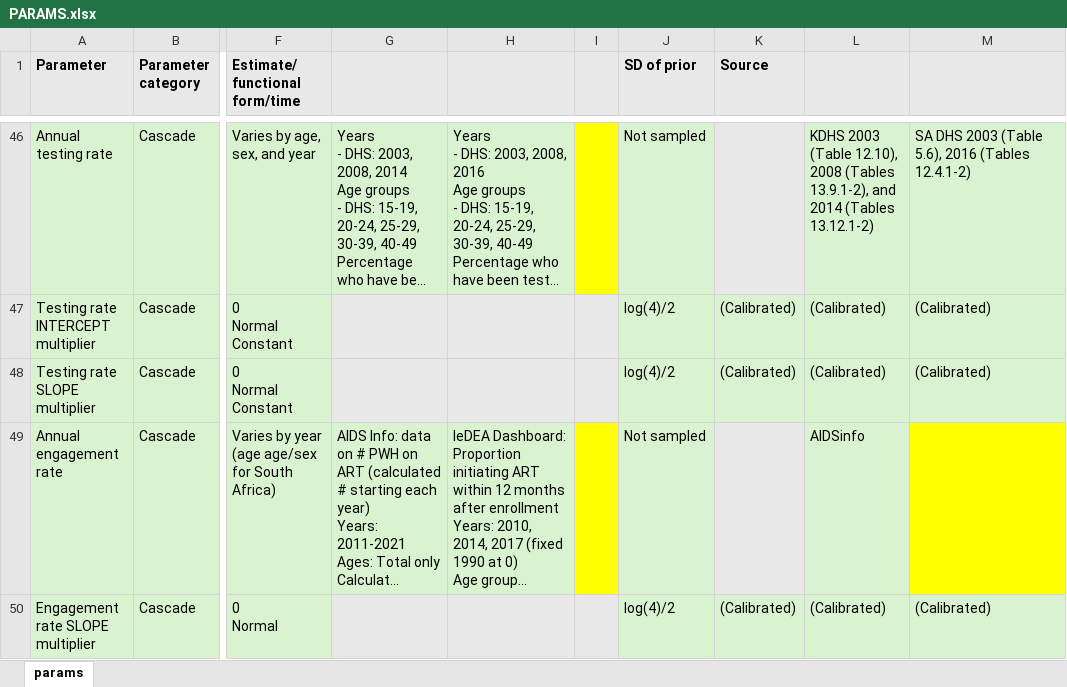
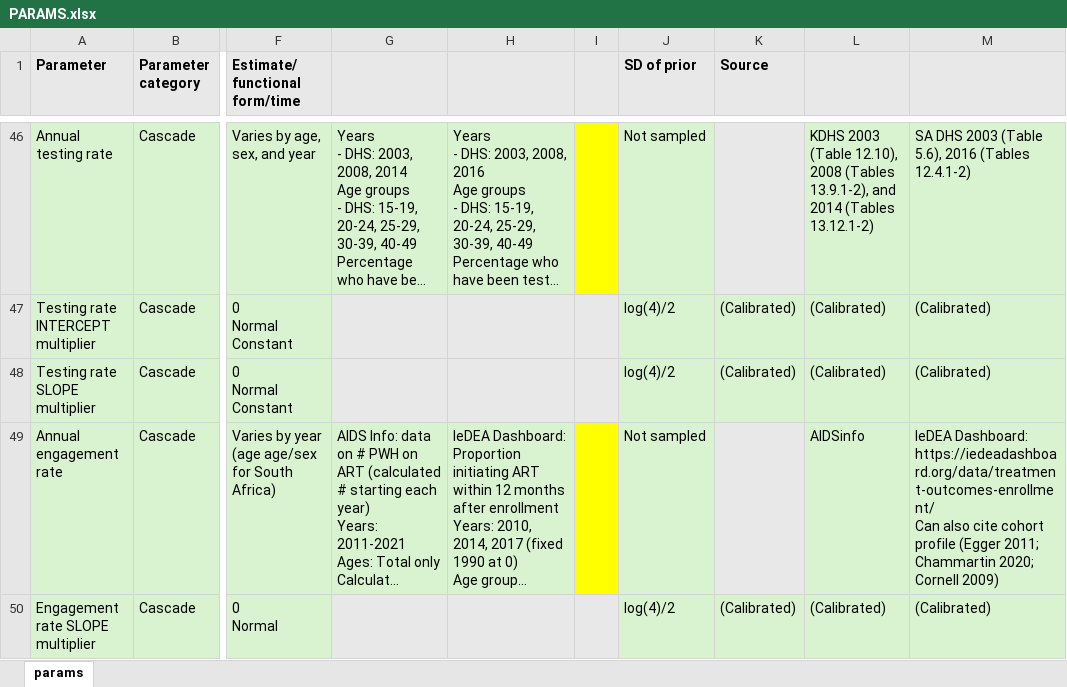
Before and after one commit to mschnure/gmha, an Excel workbook: documentation/PARAMS.xlsx, sheet params, drawn as a sheet; only a part is shown, gaps mark what is left out; long unchanged cells end in …; values as stored, in another font and other column widths than the file's, no borders; ↵ is a line break in a cell; the diff covers the shown part only; the diff names each change by its address in the sheet, - before the commit and + after, or states it on an @@ line.

Commit message:
scratch/documentation

```diff
--- a/documentation/PARAMS.xlsx (sheet params)
+++ b/documentation/PARAMS.xlsx (sheet params)
-M49: (empty)
+M49: IeDEA Dashboard: https://iedeadashboard.org/data/treatment-outcomes-enrollment/ ↵ Can also cite cohort profile (Egger 2011; Chammartin 2020; Cornell 2009)
-M49 fill: #FFFF00
+M49 fill: #D9F2D0
```
Also changed, not shown: 10 edited cells and cell formats elsewhere in this sheet, 6 other files.
